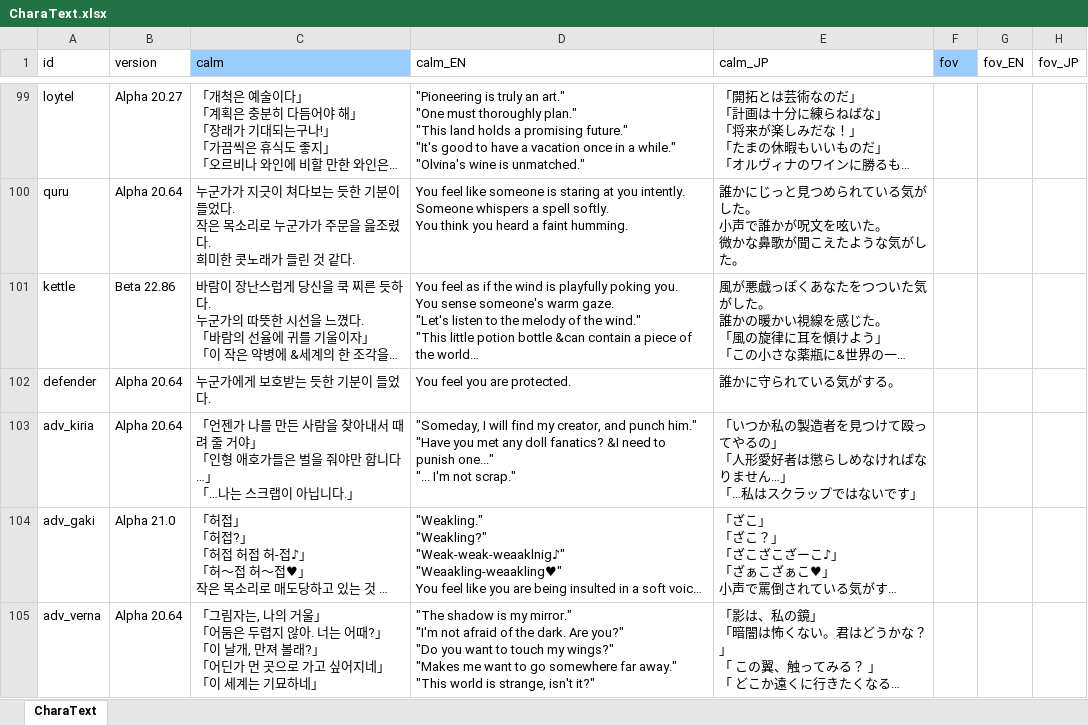
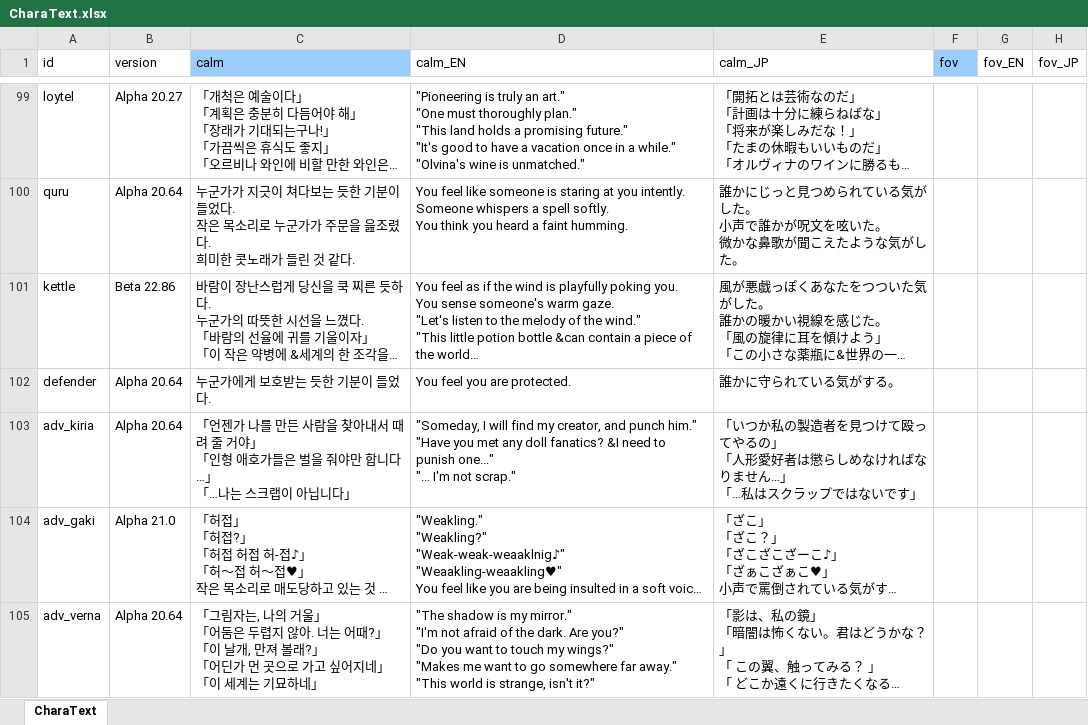
Before and after one commit to cinornu/Elin_KR, an Excel workbook: Mod_Korean/Lang/KR/Game/CharaText.xlsx, sheet CharaText, drawn as a sheet; only a part is shown, gaps mark what is left out; long unchanged cells end in …; values as stored, in another font and other column widths than the file's, no borders; charts and pictures not drawn; the diff covers the shown part only; the diff names each change by its address in the sheet, - before the commit and + after, or states it on an @@ line.

```diff
--- a/Mod_Korean/Lang/KR/Game/CharaText.xlsx (sheet CharaText)
+++ b/Mod_Korean/Lang/KR/Game/CharaText.xlsx (sheet CharaText)
-C103 (calm): …아닙니다.」
+C103 (calm): …아닙니다」
```
Also changed, not shown: 5 edited cells elsewhere in this sheet, charts or pictures, Mod_Korean/Lang/KR/Dialog/dialog.xlsx, Mod_Korean/Lang/KR/Game/Element.xlsx, 6 other files.
